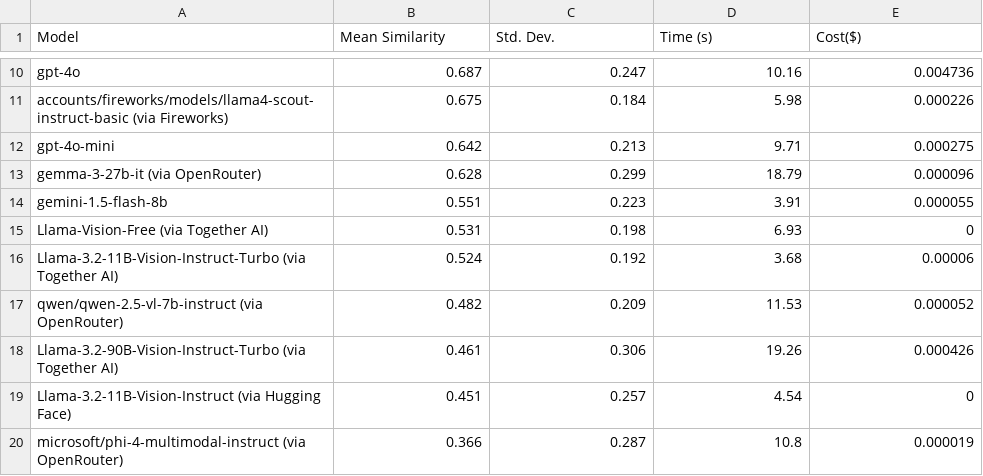
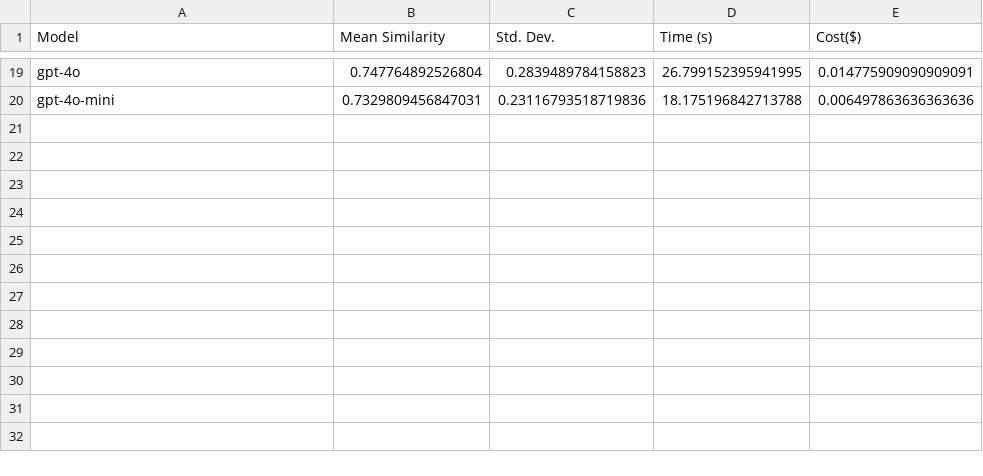
Before and after one commit to oidlabs-com/Lexoid, a CSV file: docs/benchmark.csv, drawn as a sheet; only a part is shown, gaps mark what is left out; removed rows and columns are numbered as before the commit, all else as after; the diff covers the shown part only; the diff names each change by its address in the sheet, - before the commit and + after, or states it on an @@ line.

Commit message:
Update benchmark

```diff
--- a/docs/benchmark.csv
+++ b/docs/benchmark.csv
-B19 (Mean Similarity): 0.687
+B19 (Mean Similarity): 0.747764892526804
-C19 (Std. Dev.): 0.247
+C19 (Std. Dev.): 0.2839489784158823
-D19 (Time (s)): 10.16
+D19 (Time (s)): 26.799152395941995
-E19 (Cost($)): 0.004736
+E19 (Cost($)): 0.014775909090909091
-row 11: accounts/fireworks/models/llama4-scout-instruct-basic (via Fireworks) | 0.675 | 0.184 | 5.98 | 0.000226
-B20 (Mean Similarity): 0.642
+B20 (Mean Similarity): 0.7329809456847031
-C20 (Std. Dev.): 0.213
+C20 (Std. Dev.): 0.23116793518719836
-D20 (Time (s)): 9.71
+D20 (Time (s)): 18.175196842713788
-E20 (Cost($)): 0.000275
+E20 (Cost($)): 0.006497863636363636
-row 13: gemma-3-27b-it (via OpenRouter) | 0.628 | 0.299 | 18.79 | 0.000096
-row 14: gemini-1.5-flash-8b | 0.551 | 0.223 | 3.91 | 0.000055
-row 15: Llama-Vision-Free (via Together AI) | 0.531 | 0.198 | 6.93 | 0
-row 16: Llama-3.2-11B-Vision-Instruct-Turbo (via Together AI) | 0.524 | 0.192 | 3.68 | 0.00006
-row 17: qwen/qwen-2.5-vl-7b-instruct (via OpenRouter) | 0.482 | 0.209 | 11.53 | 0.000052
-row 18: Llama-3.2-90B-Vision-Instruct-Turbo (via Together AI) | 0.461 | 0.306 | 19.26 | 0.000426
-row 19: Llama-3.2-11B-Vision-Instruct (via Hugging Face) | 0.451 | 0.257 | 4.54 | 0
-row 20: microsoft/phi-4-multimodal-instruct (via OpenRouter) | 0.366 | 0.287 | 10.8 | 0.000019
```
Also changed, not shown: 15 added rows, 6 removed rows and 8 edited cells elsewhere in this file, 7 other files.
